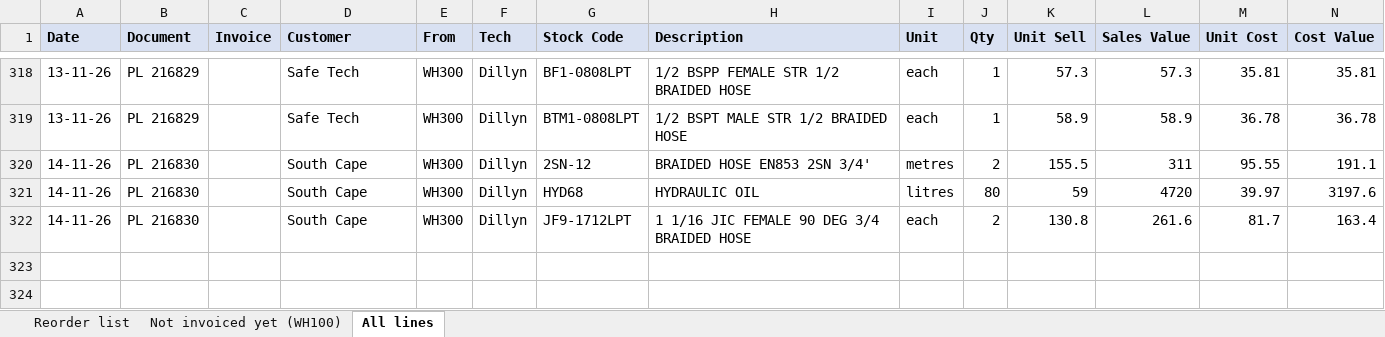
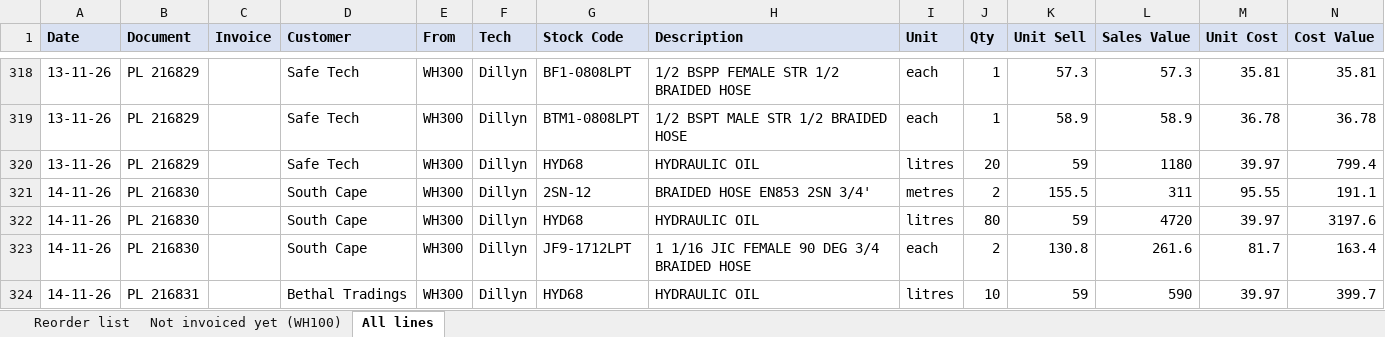
Before and after one commit to MichaelB1300/Pirtek-stock---live, an Excel workbook: Sold_November_2026.xlsx, sheet All lines, drawn as a sheet; only a part is shown, gaps mark what is left out; values as stored, in another font and other column widths than the file's, no borders; the diff names each change by its address in the sheet, - before the commit and + after, or states it on an @@ line.

```diff
--- a/Sold_November_2026.xlsx (sheet All lines)
+++ b/Sold_November_2026.xlsx (sheet All lines)
+row 320: 13-11-26 | PL 216829 |  | Safe Tech | WH300 | Dillyn | HYD68 | HYDRAULIC OIL | litres | 20 | 59 | 1180 | 39.97 | 799.4
+row 324: 14-11-26 | PL 216831 |  | Bethal Tradings | WH300 | Dillyn | HYD68 | HYDRAULIC OIL | litres | 10 | 59 | 590 | 39.97 | 399.7
```
Also changed, not shown: sheet Reorder list, 2 other files.
